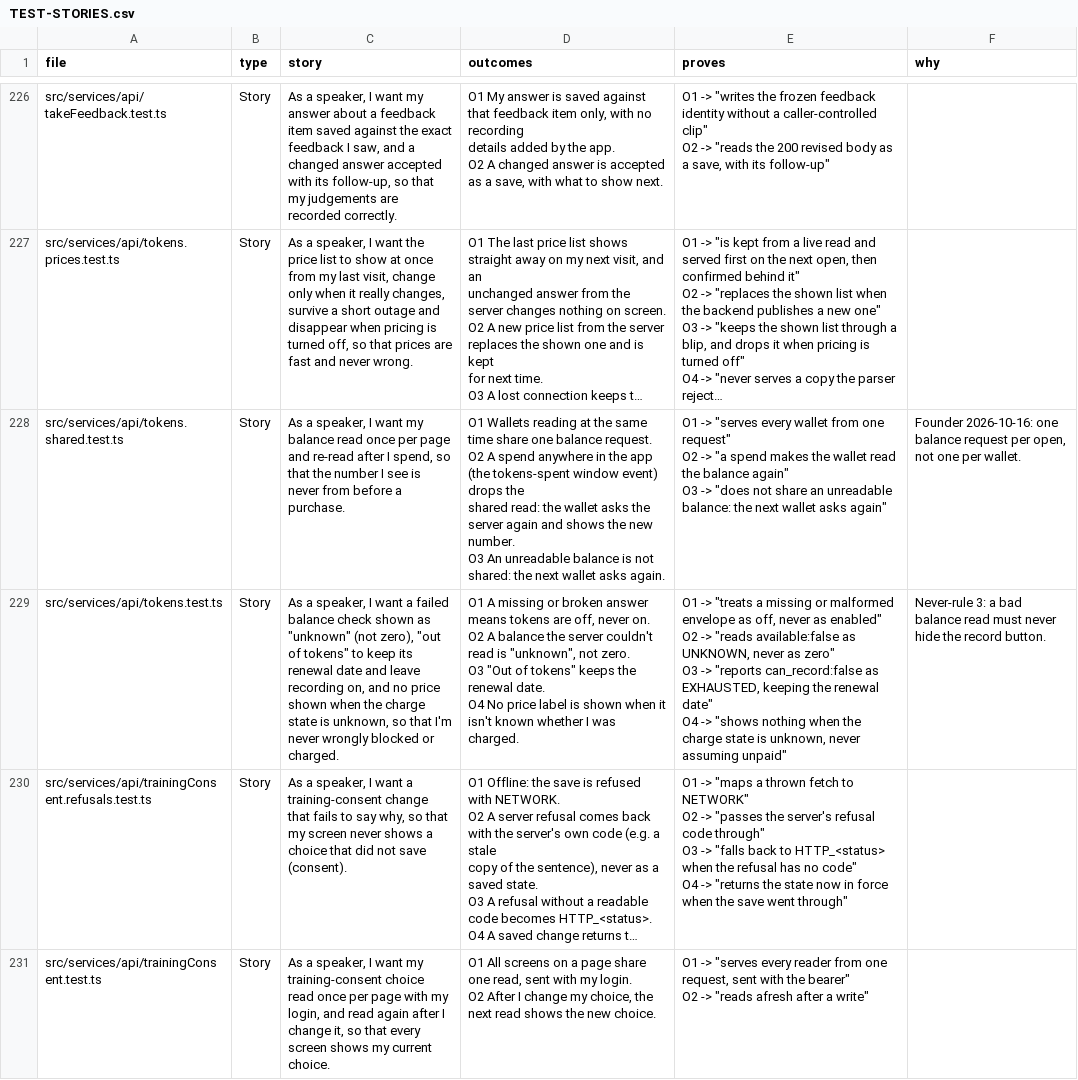
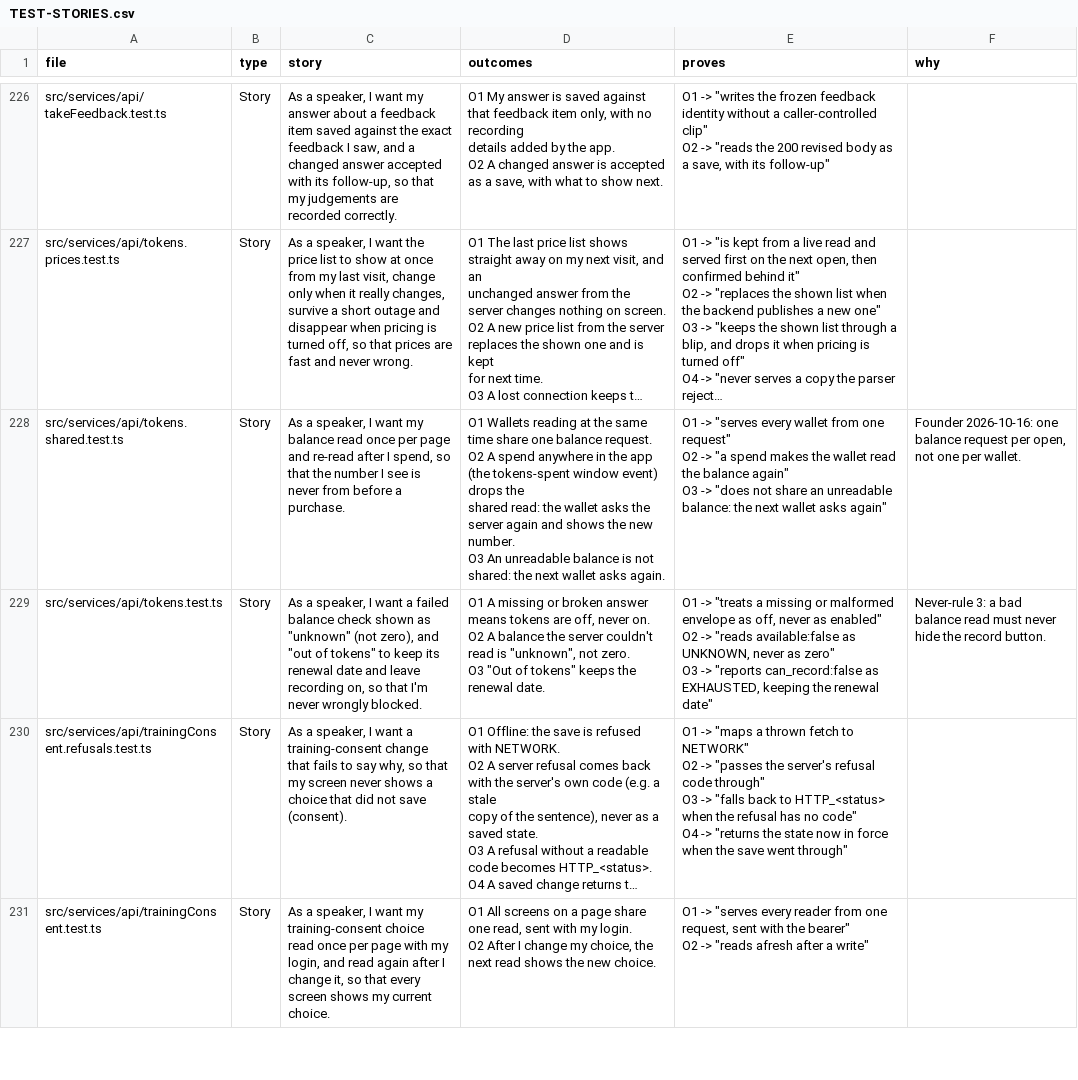
Before and after one commit to wilplus/frontend-cursor, a CSV file: docs/TEST-STORIES.csv, drawn as a sheet; only a part is shown, gaps mark what is left out; long unchanged cells end in …; ↵ is a line break in a cell; the diff names each change by its address in the sheet, - before the commit and + after, or states it on an @@ line.

```diff
--- a/docs/TEST-STORIES.csv
+++ b/docs/TEST-STORIES.csv
-C229 (story): …(not zero), "out of tokens" to keep its renewal date and leave recording on, and no price shown when the charge state is unknown, so that I'm never wrongly blocked or charged.
+C229 (story): …(not zero), and "out of tokens" to keep its renewal date and leave recording on, so that I'm never wrongly blocked.
-D229 (outcomes): …renewal date. ↵ O4 No price label is shown when it isn't known whether I was charged.
+D229 (outcomes): …renewal date.
-E229 (proves): …renewal date" ↵ O4 -> "shows nothing when the charge state is unknown, never assuming unpaid"
+E229 (proves): …renewal date"
```
Also changed, not shown: 7 other files.
